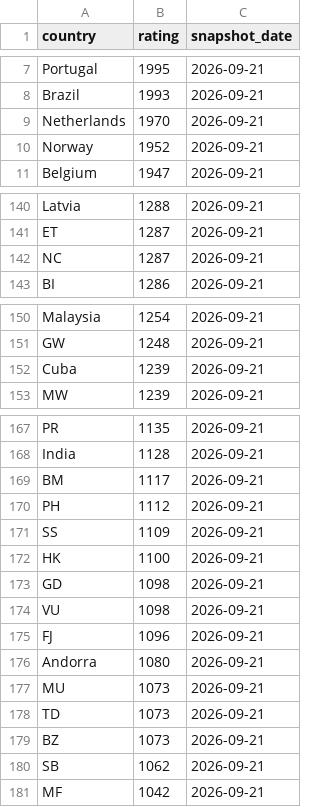
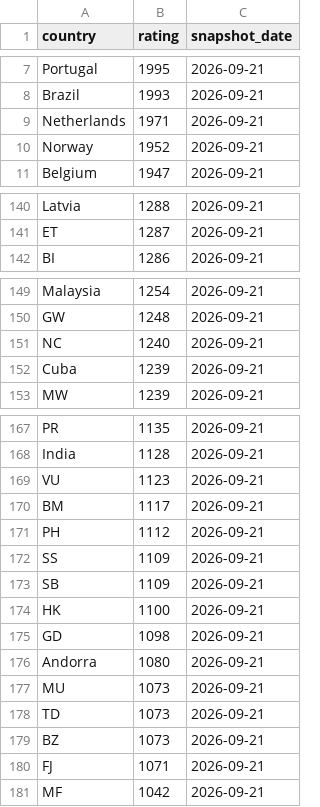
Before and after one commit to OfekDr1/FIFA-Analyst, a CSV file: scripts/elo_ratings.csv, drawn as a sheet; only a part is shown, gaps mark what is left out; the diff covers the shown part only.

```diff
--- a/scripts/elo_ratings.csv
+++ b/scripts/elo_ratings.csv
@@ -8,3 +8,3 @@ Portugal,1995,2026-09-21
 Brazil,1993,2026-09-21
-Netherlands,1970,2026-09-21
+Netherlands,1971,2026-09-21
 Norway,1952,2026-09-21
@@ -141,3 +141,2 @@ Latvia,1288,2026-09-21
 ET,1287,2026-09-21
-NC,1287,2026-09-21
 BI,1286,2026-09-21
@@ -151,2 +150,3 @@ Malaysia,1254,2026-09-21
 GW,1248,2026-09-21
+NC,1240,2026-09-21
 Cuba,1239,2026-09-21
@@ -168,2 +168,3 @@ PR,1135,2026-09-21
 India,1128,2026-09-21
+VU,1123,2026-09-21
 BM,1117,2026-09-21
@@ -171,6 +172,5 @@ PH,1112,2026-09-21
 SS,1109,2026-09-21
+SB,1109,2026-09-21
 HK,1100,2026-09-21
 GD,1098,2026-09-21
-VU,1098,2026-09-21
-FJ,1096,2026-09-21
 Andorra,1080,2026-09-21
@@ -179,3 +179,3 @@ TD,1073,2026-09-21
 BZ,1073,2026-09-21
-SB,1062,2026-09-21
+FJ,1071,2026-09-21
 MF,1042,2026-09-21
```
Also changed, not shown: 4 edited cells elsewhere in this file, 2 other files.
